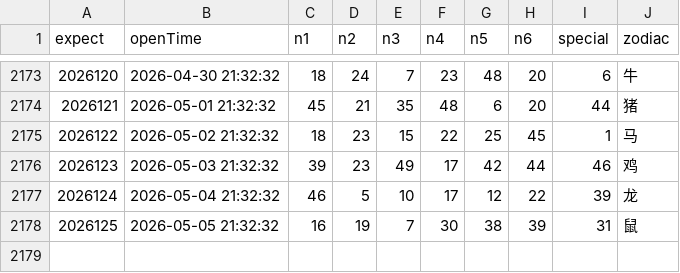
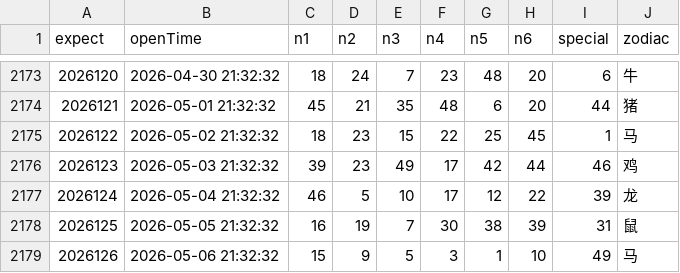
Before and after one commit to lhq157/macaujc, a CSV file: output/20260506.csv (was output/20260505.csv), drawn as a sheet; only a part is shown, gaps mark what is left out; the diff names each change by its address in the sheet, - before the commit and + after, or states it on an @@ line.

Commit message:
数据更新 2026-05-06

```diff
--- a/output/20260505.csv
+++ b/output/20260506.csv
+row 2179: 2026126 | 2026-05-06 21:32:32 | 15 | 9 | 5 | 3 | 1 | 10 | 49 | 马
```
